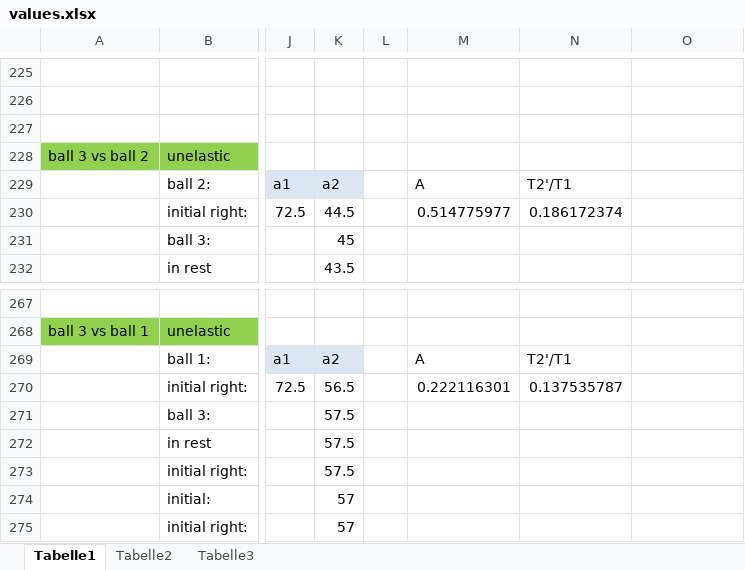
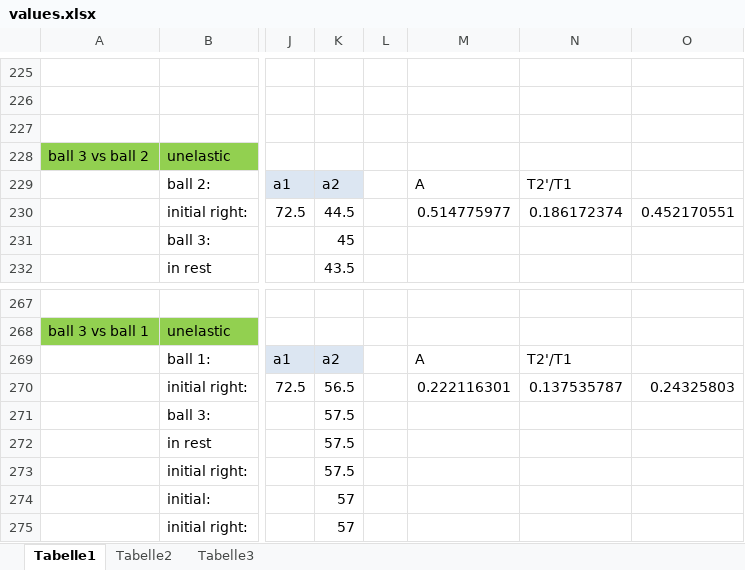
Before and after one commit to HappyEmu/physics-reports, an Excel workbook: exp3/data/values.xlsx, sheet Tabelle1, drawn as a sheet; only a part is shown, gaps mark what is left out; values as stored, in another font and other column widths than the file's, no borders; the diff covers the shown part only; the diff names each change by its address in the sheet, - before the commit and + after, or states it on an @@ line.

```diff
--- a/exp3/data/values.xlsx (sheet Tabelle1)
+++ b/exp3/data/values.xlsx (sheet Tabelle1)
-O230: (empty)
+O230: 0.452170551
-O270: (empty)
+O270: 0.24325803
```
Also changed, not shown: 5 edited cells elsewhere in this sheet.
